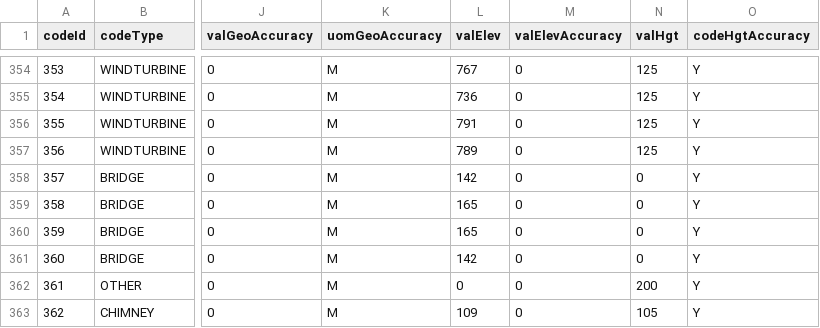
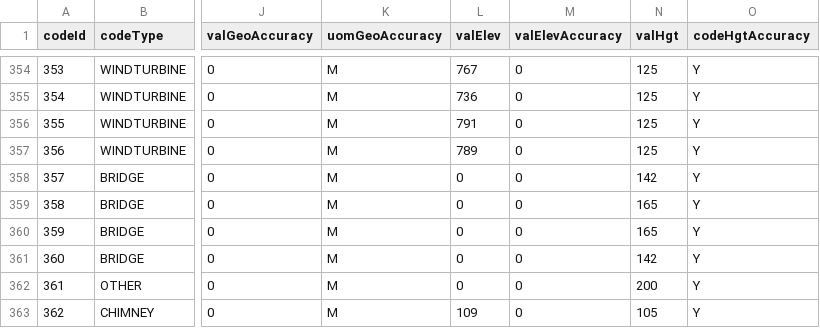
Before and after one commit to cryodevab/aip-parser, a CSV file: ofma-files/LG_obstacles.csv, drawn as a sheet; only a part is shown, gaps mark what is left out; the diff names each change by its address in the sheet, - before the commit and + after, or states it on an @@ line.

```diff
--- a/ofma-files/LG_obstacles.csv
+++ b/ofma-files/LG_obstacles.csv
-L358 (valElev): 142
+L358 (valElev): 0
-N358 (valHgt): 0
+N358 (valHgt): 142
-L359:L360 (valElev): 165
+L359:L360 (valElev): 0
-N359:N360 (valHgt): 0
+N359:N360 (valHgt): 165
-L361 (valElev): 142
+L361 (valElev): 0
-N361 (valHgt): 0
+N361 (valHgt): 142
```
Also changed, not shown: 2 other files.
